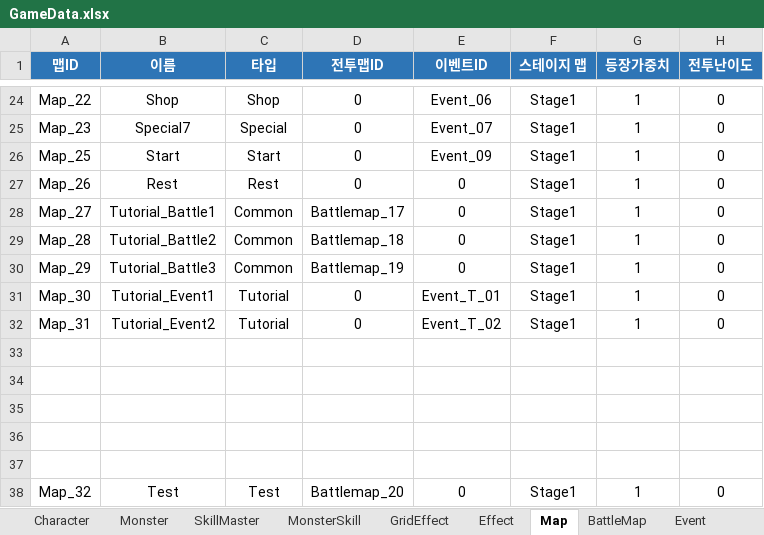
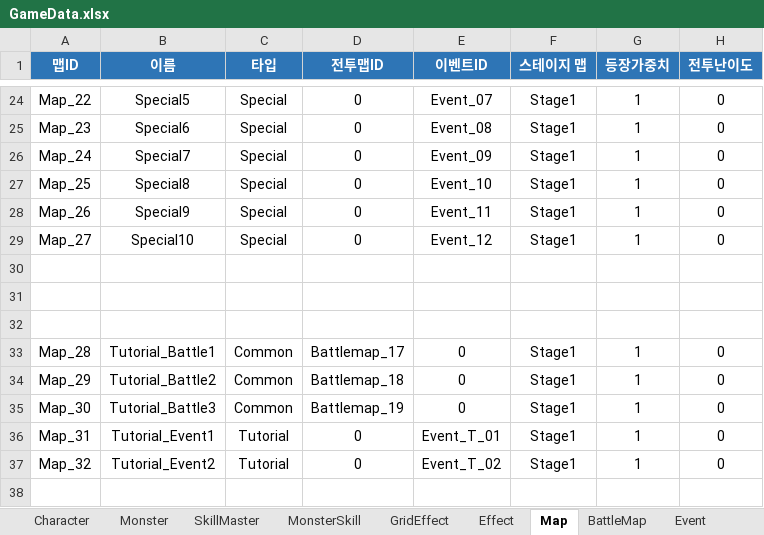
Before and after one commit to BIRANG22/RELIC, an Excel workbook: Assets/ExcelSource/GameData.xlsx, sheet Map, drawn as a sheet; only a part is shown, gaps mark what is left out; values as stored, in another font and other column widths than the file's, no borders; removed rows and columns are numbered as before the commit, all else as after; the diff covers the shown part only; the diff names each change by its address in the sheet, - before the commit and + after, or states it on an @@ line.

```diff
--- a/Assets/ExcelSource/GameData.xlsx (sheet Map)
+++ b/Assets/ExcelSource/GameData.xlsx (sheet Map)
-B24 (이름): Shop
+B24 (이름): Special5
-C24 (타입): Shop
+C24 (타입): Special
-E24 (이벤트ID): Event_06
+E24 (이벤트ID): Event_07
-B25 (이름): Special7
+B25 (이름): Special6
-E25 (이벤트ID): Event_07
+E25 (이벤트ID): Event_08
+row 26: Map_24 | Special7 | Special | 0 | Event_09 | Stage1 | 1 | 0
-B27 (이름): Start
+B27 (이름): Special8
-C27 (타입): Start
+C27 (타입): Special
-E27 (이벤트ID): Event_09
+E27 (이벤트ID): Event_10
-B28 (이름): Rest
+B28 (이름): Special9
-C28 (타입): Rest
+C28 (타입): Special
-E28 (이벤트ID): 0
+E28 (이벤트ID): Event_11
-B29 (이름): Tutorial_Battle1
+B29 (이름): Special10
-C29 (타입): Common
+C29 (타입): Special
-D29 (전투맵ID): Battlemap_17
+D29 (전투맵ID): 0
-E29 (이벤트ID): 0
+E29 (이벤트ID): Event_12
-row 29: Map_28 | Tutorial_Battle2 | Common | Battlemap_18 | 0 | Stage1 | 1 | 0
-row 30: Map_29 | Tutorial_Battle3 | Common | Battlemap_19 | 0 | Stage1 | 1 | 0
-row 31: Map_30 | Tutorial_Event1 | Tutorial | 0 | Event_T_01 | Stage1 | 1 | 0
-row 32: Map_31 | Tutorial_Event2 | Tutorial | 0 | Event_T_02 | Stage1 | 1 | 0
-row 33: (empty)
+row 33: Map_28 | Tutorial_Battle1 | Common | Battlemap_17 | 0 | Stage1 | 1 | 0
-row 34: (empty)
+row 34: Map_29 | Tutorial_Battle2 | Common | Battlemap_18 | 0 | Stage1 | 1 | 0
+row 35: Map_30 | Tutorial_Battle3 | Common | Battlemap_19 | 0 | Stage1 | 1 | 0
+row 36: Map_31 | Tutorial_Event1 | Tutorial | 0 | Event_T_01 | Stage1 | 1 | 0
-B37 (이름): Test
+B37 (이름): Tutorial_Event2
-C37 (타입): Test
+C37 (타입): Tutorial
-D37 (전투맵ID): Battlemap_20
+D37 (전투맵ID): 0
-E37 (이벤트ID): 0
+E37 (이벤트ID): Event_T_02
```
Also changed, not shown: 45 edited cells elsewhere in this sheet, sheet Event, sheet BattleMap, 22 other files.
